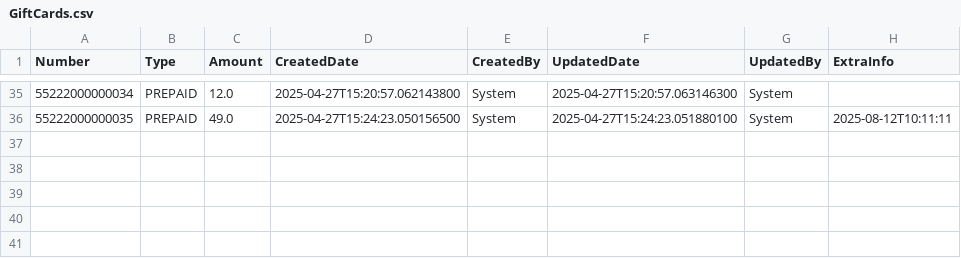
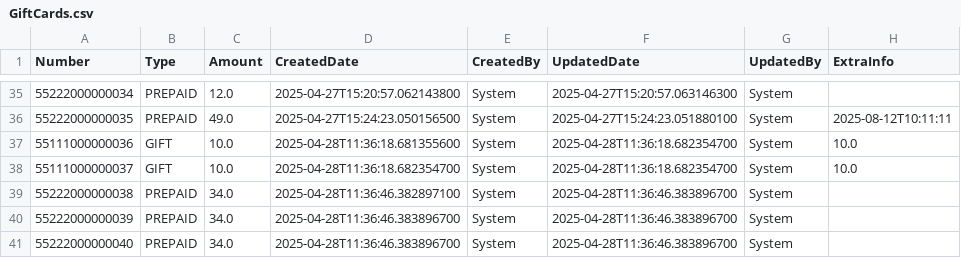
Before and after one commit to Zoe-R27/Patterns, a CSV file: data/GiftCards.csv, drawn as a sheet; only a part is shown, gaps mark what is left out.

Commit message:
Update Comments and add max to card generation

```diff
--- a/data/GiftCards.csv
+++ b/data/GiftCards.csv
@@ -36 +36,6 @@ Number,Type,Amount,CreatedDate,CreatedBy,UpdatedDate,UpdatedBy,ExtraInfo
 55222000000035,PREPAID,49.0,2025-04-27T15:24:23.050156500,System,2025-04-27T15:24:23.051880100,System,2025-08-12T10:11:11
+55111000000036,GIFT,10.0,2025-04-28T11:36:18.681355600,System,2025-04-28T11:36:18.682354700,System,10.0
+55111000000037,GIFT,10.0,2025-04-28T11:36:18.682354700,System,2025-04-28T11:36:18.682354700,System,10.0
+55222000000038,PREPAID,34.0,2025-04-28T11:36:46.382897100,System,2025-04-28T11:36:46.383896700,System,
+55222000000039,PREPAID,34.0,2025-04-28T11:36:46.383896700,System,2025-04-28T11:36:46.383896700,System,
+55222000000040,PREPAID,34.0,2025-04-28T11:36:46.383896700,System,2025-04-28T11:36:46.383896700,System,
```
Also changed, not shown: 6 other files.
